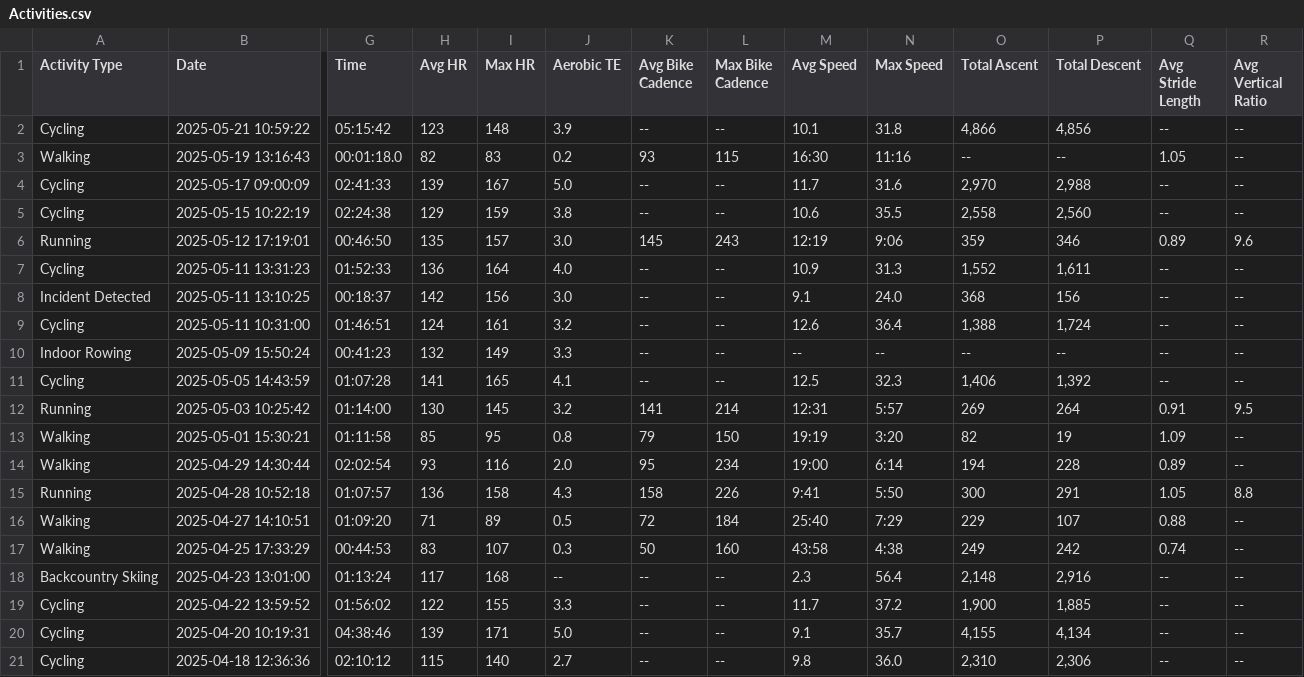
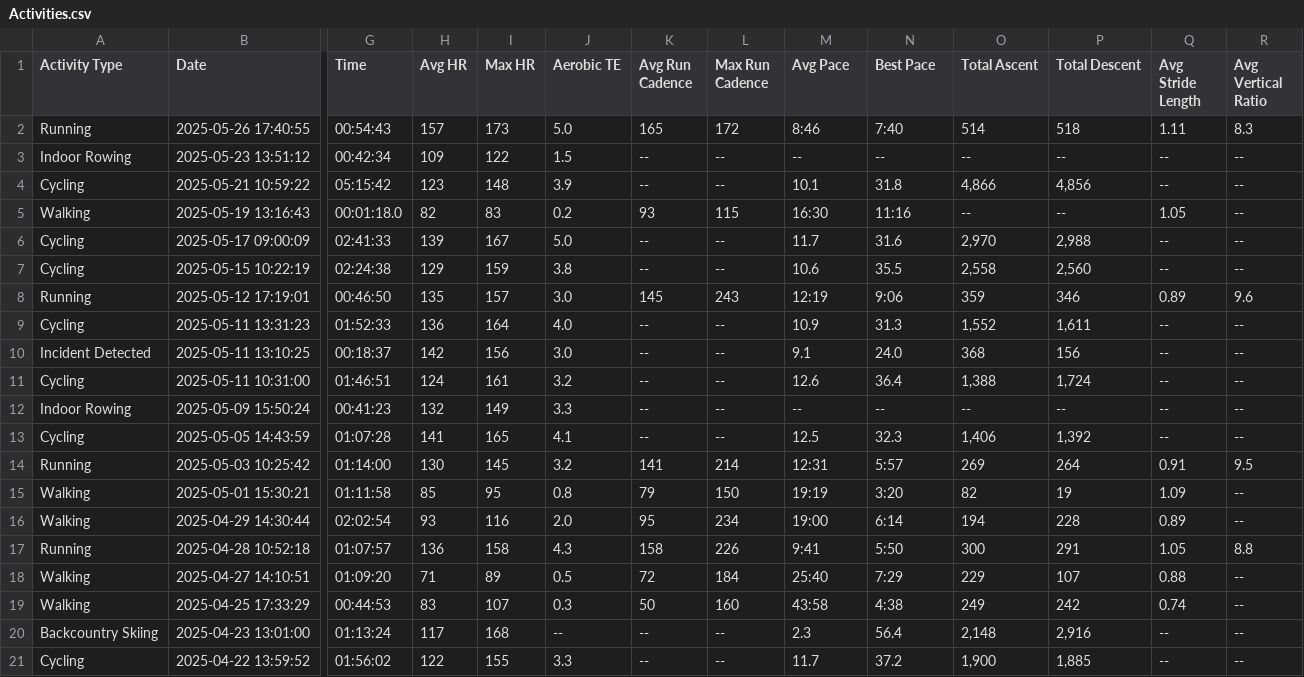
Before and after one commit to mkolon/Garmin, a CSV file: Activities.csv, drawn as a sheet; only a part is shown, gaps mark what is left out; removed rows and columns are numbered as before the commit, all else as after; rows hold the shown columns only; the diff names each change by its address in the sheet, - before the commit and + after, or states it on an @@ line.

```diff
--- a/Activities.csv
+++ b/Activities.csv
-K1: Avg Bike Cadence
+K1: Avg Run Cadence
-L1: Max Bike Cadence
+L1: Max Run Cadence
-M1: Avg Speed
+M1: Avg Pace
-N1: Max Speed
+N1: Best Pace
+row 2: Running | 2025-05-26 17:40:55 | 00:54:43 | 157 | 173 | 5.0 | 165 | 172 | 8:46 | 7:40 | 514 | 518 | 1.11 | 8.3
+row 3: Indoor Rowing | 2025-05-23 13:51:12 | 00:42:34 | 109 | 122 | 1.5 | -- | -- | -- | -- | -- | -- | -- | --
-row 20: Cycling | 2025-04-20 10:19:31 | 04:38:46 | 139 | 171 | 5.0 | -- | -- | 9.1 | 35.7 | 4,155 | 4,134 | -- | --
-row 21: Cycling | 2025-04-18 12:36:36 | 02:10:12 | 115 | 140 | 2.7 | -- | -- | 9.8 | 36.0 | 2,310 | 2,306 | -- | --
```
Also changed, not shown: 18 other files.
